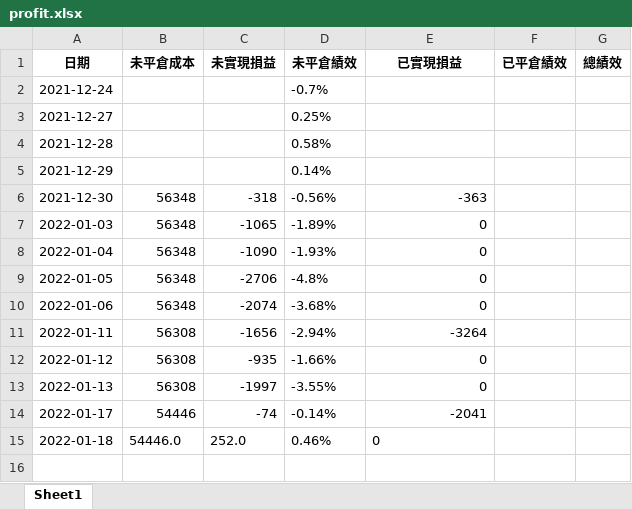
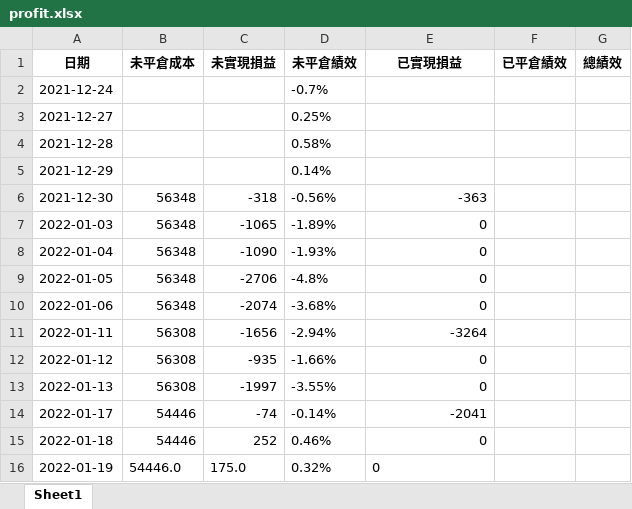
Before and after one commit to raywugithub/GoodInfo, an Excel workbook: profit.xlsx, sheet Sheet1, drawn as a sheet; values as stored, in another font and other column widths than the file's, no borders; the diff names each change by its address in the sheet, - before the commit and + after, or states it on an @@ line.

```diff
--- a/profit.xlsx (sheet Sheet1)
+++ b/profit.xlsx (sheet Sheet1)
-B15 (未平倉成本): 54446.0
+B15 (未平倉成本): 54446
-C15 (未實現損益): 252.0
+C15 (未實現損益): 252
-E15 alignment: left
+E15 alignment: right
+row 16: 2022-01-19 | 54446.0 | 175.0 | 0.32% | 0
```
Also changed, not shown: tomorrow.xlsx, 2 other files.
